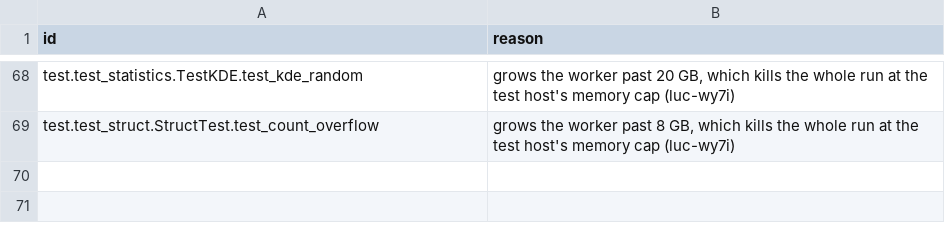
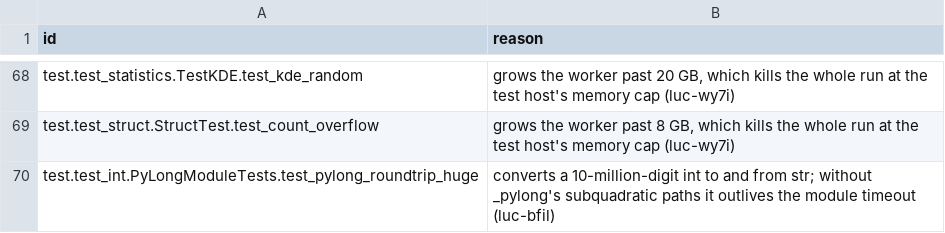
Before and after one commit to wedow/lucifer, a TSV file: results/libtest/lucifer.excluded.tsv, drawn as a sheet; only a part is shown, gaps mark what is left out.

```diff
--- a/results/libtest/lucifer.excluded.tsv
+++ b/results/libtest/lucifer.excluded.tsv
@@ -69 +69,2 @@ test.test_statistics.TestKDE.test_kde_random	grows the worker past 20 GB, which
 test.test_struct.StructTest.test_count_overflow	grows the worker past 8 GB, which kills the whole run at the test host's memory cap (luc-wy7i)
+test.test_int.PyLongModuleTests.test_pylong_roundtrip_huge	converts a 10-million-digit int to and from str; without _pylong's subquadratic paths it outlives the module timeout (luc-bfil)
```
Also changed, not shown: tools/abi/globals.tsv, 56 other files.
